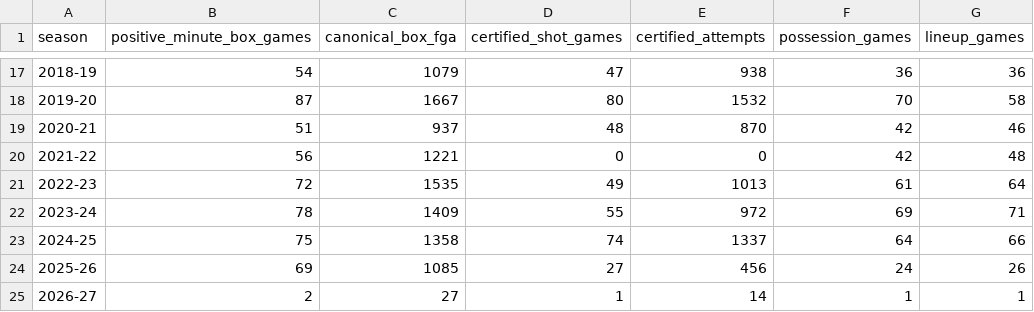
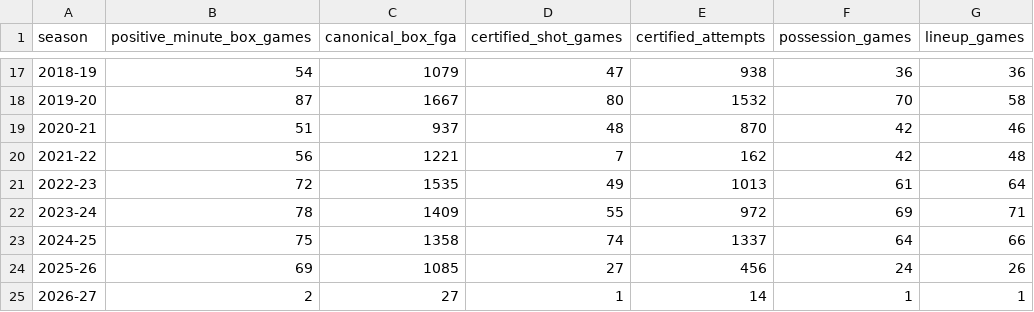
Before and after one commit to just-the-stats-man/whats-your-bias-nba, a CSV file: docs/phase4/lebron_research_coverage.csv, drawn as a sheet; only a part is shown, gaps mark what is left out.

```diff
--- a/docs/phase4/lebron_research_coverage.csv
+++ b/docs/phase4/lebron_research_coverage.csv
@@ -19,3 +19,3 @@
 "2020-21",51,937,48,870,42,46
-"2021-22",56,1221,0,0,42,48
+"2021-22",56,1221,7,162,42,48
 "2022-23",72,1535,49,1013,61,64
```
Also changed, not shown: docs/phase4/recovery_integrity.csv, docs/phase4/selection_season.csv, 35 other files.
